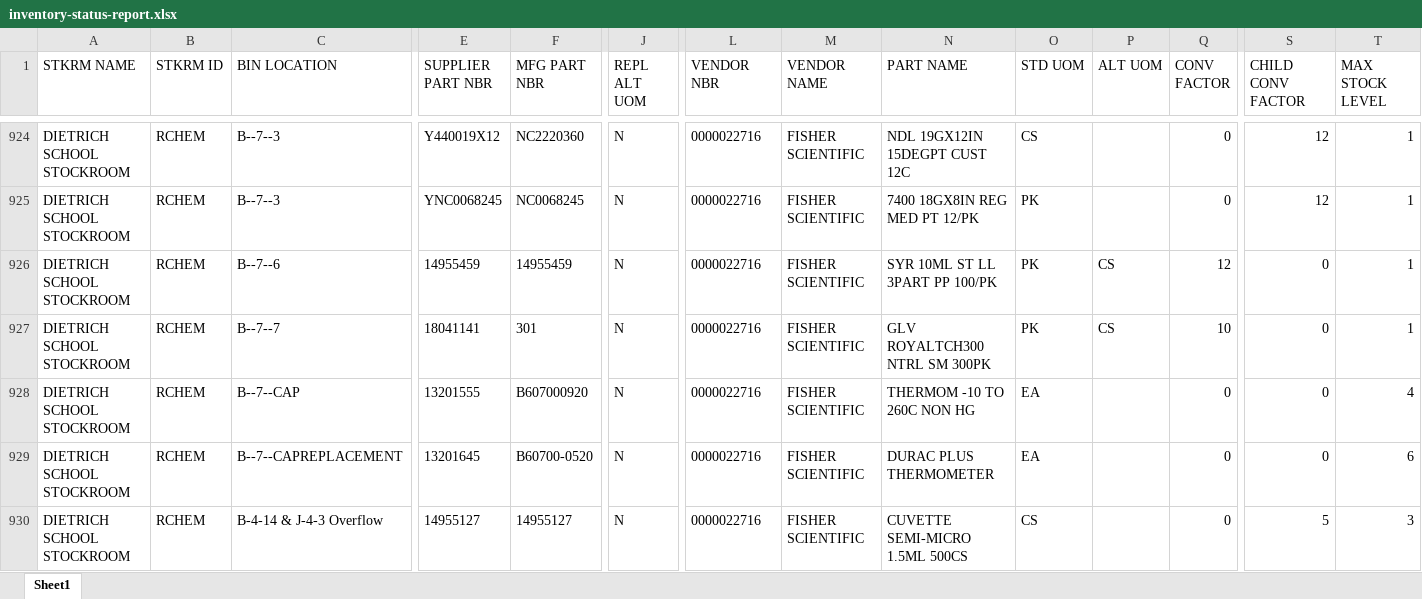
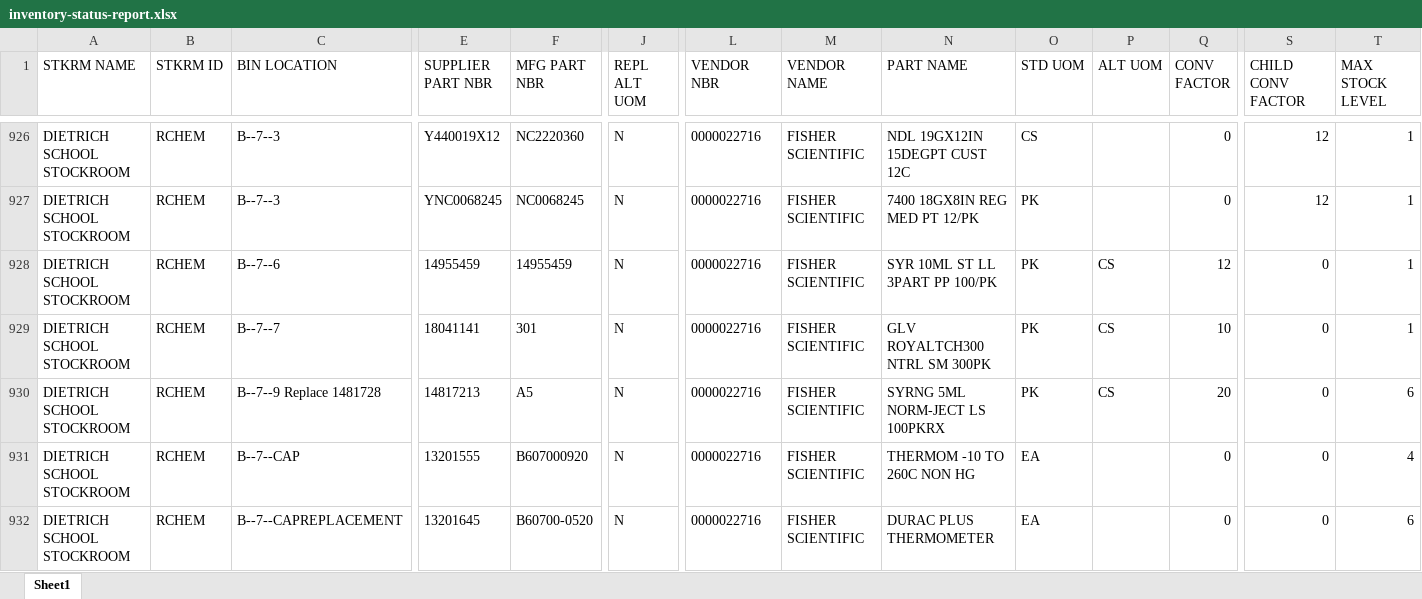
Before and after one commit to dssstockroom/dssstockroom.github.io, an Excel workbook: inventory-status-report.xlsx, sheet Sheet1, drawn as a sheet; only a part is shown, gaps mark what is left out; the shorter side is filled out with more unchanged rows; values as stored, in another font and other column widths than the file's, no borders; rows hold the shown columns only; the diff covers the shown part only; the diff names each change by its address in the sheet, - before the commit and + after, or states it on an @@ line.

```diff
--- a/inventory-status-report.xlsx (sheet Sheet1)
+++ b/inventory-status-report.xlsx (sheet Sheet1)
+row 930: DIETRICH SCHOOL STOCKROOM | RCHEM | B--7--9 Replace 1481728 | 14817213 | A5 | N | 0000022716 | FISHER SCIENTIFIC | SYRNG 5ML NORM-JECT LS 100PKRX | PK | CS | 20 | 0 | 6
```
Also changed, not shown: 7 added rows, 3 removed rows and 169 edited cells elsewhere in this sheet.
